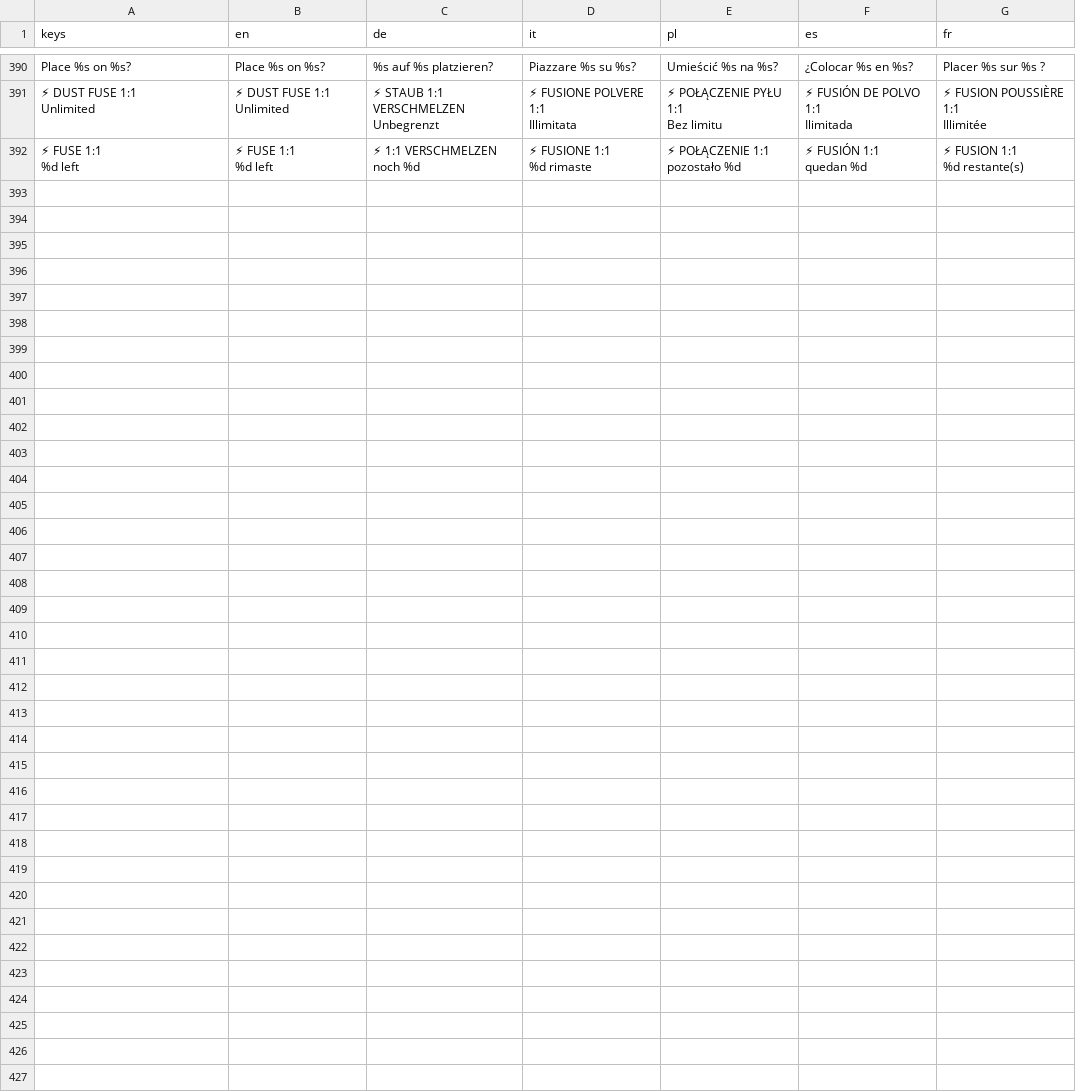
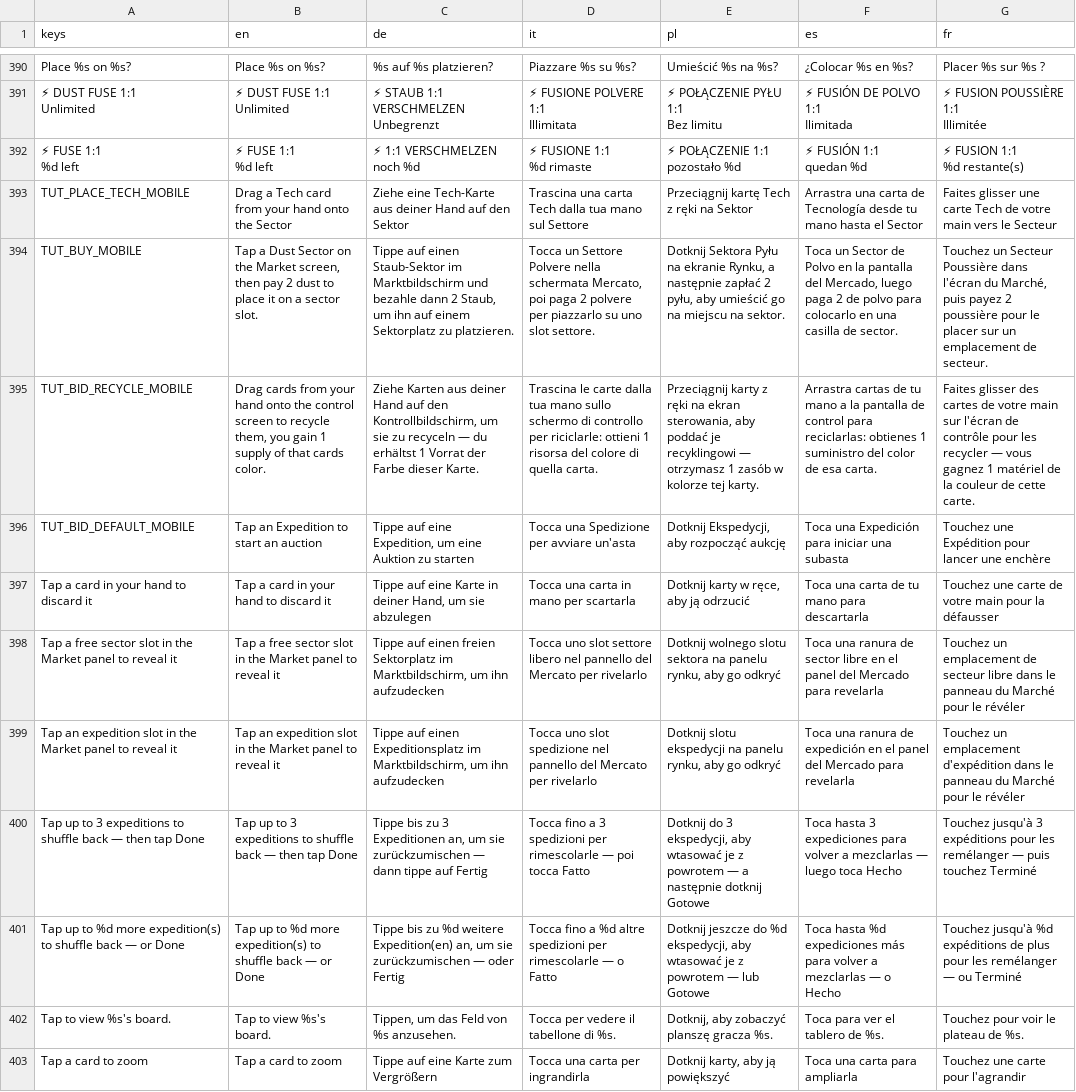
Before and after one commit to PixelPawel/generation-ship, a CSV file: Documents/HappyCapyGames/Generation Ship/digital/generation-ship/data/UI Strings.csv, drawn as a sheet; only a part is shown, gaps mark what is left out; the diff names each change by its address in the sheet, - before the commit and + after, or states it on an @@ line.

```diff
--- a/Documents/HappyCapyGames/Generation Ship/digital/generation-ship/data/UI Strings.csv
+++ b/Documents/HappyCapyGames/Generation Ship/digital/generation-ship/data/UI Strings.csv
+row 393: TUT_PLACE_TECH_MOBILE | Drag a Tech card from your hand onto the Sector | Ziehe eine Tech-Karte aus deiner Hand auf den Sektor | Trascina una carta Tech dalla tua mano sul Settore | Przeciągnij kartę Tech z ręki na Sektor | Arrastra una carta de Tecnología desde tu mano hasta el Sector | Faites glisser une carte Tech de votre main vers le Secteur
+row 394: TUT_BUY_MOBILE | Tap a Dust Sector on the Market screen, then pay 2 dust to place it on a sector slot. | Tippe auf einen Staub-Sektor im Marktbildschirm und bezahle dann 2 Staub, um ihn auf einem Sektorplatz zu platzieren. | Tocca un Settore Polvere nella schermata Mercato, poi paga 2 polvere per piazzarlo su uno slot settore. | Dotknij Sektora Pyłu na ekranie Rynku, a następnie zapłać 2 pyłu, aby umieścić go na miejscu na sektor. | Toca un Sector de Polvo en la pantalla del Mercado, luego paga 2 de polvo para colocarlo en una casilla de sector. | Touchez un Secteur Poussière dans l'écran du Marché, puis payez 2 poussière pour le placer sur un emplacement de secteur.
+row 395: TUT_BID_RECYCLE_MOBILE | Drag cards from your hand onto the control screen to recycle them, you gain 1 supply of that cards color. | Ziehe Karten aus deiner Hand auf den Kontrollbildschirm, um sie zu recyceln — du erhältst 1 Vorrat der Farbe dieser Karte. | Trascina le carte dalla tua mano sullo schermo di controllo per riciclarle: ottieni 1 risorsa del colore di quella carta. | Przeciągnij karty z ręki na ekran sterowania, aby poddać je recyklingowi — otrzymasz 1 zasób w kolorze tej karty. | Arrastra cartas de tu mano a la pantalla de control para reciclarlas: obtienes 1 suministro del color de esa carta. | Faites glisser des cartes de votre main sur l'écran de contrôle pour les recycler — vous gagnez 1 matériel de la couleur de cette carte.
+row 396: TUT_BID_DEFAULT_MOBILE | Tap an Expedition to start an auction | Tippe auf eine Expedition, um eine Auktion zu starten | Tocca una Spedizione per avviare un'asta | Dotknij Ekspedycji, aby rozpocząć aukcję | Toca una Expedición para iniciar una subasta | Touchez une Expédition pour lancer une enchère
+row 397: Tap a card in your hand to discard it | Tap a card in your hand to discard it | Tippe auf eine Karte in deiner Hand, um sie abzulegen | Tocca una carta in mano per scartarla | Dotknij karty w ręce, aby ją odrzucić | Toca una carta de tu mano para descartarla | Touchez une carte de votre main pour la défausser
+row 398: Tap a free sector slot in the Market panel to reveal it | Tap a free sector slot in the Market panel to reveal it | Tippe auf einen freien Sektorplatz im Marktbildschirm, um ihn aufzudecken | Tocca uno slot settore libero nel pannello del Mercato per rivelarlo | Dotknij wolnego slotu sektora na panelu rynku, aby go odkryć | Toca una ranura de sector libre en el panel del Mercado para revelarla | Touchez un emplacement de secteur libre dans le panneau du Marché pour le révéler
+row 399: Tap an expedition slot in the Market panel to reveal it | Tap an expedition slot in the Market panel to reveal it | Tippe auf einen Expeditionsplatz im Marktbildschirm, um ihn aufzudecken | Tocca uno slot spedizione nel pannello del Mercato per rivelarlo | Dotknij slotu ekspedycji na panelu rynku, aby go odkryć | Toca una ranura de expedición en el panel del Mercado para revelarla | Touchez un emplacement d'expédition dans le panneau du Marché pour le révéler
+row 400: Tap up to 3 expeditions to shuffle back — then tap Done | Tap up to 3 expeditions to shuffle back — then tap Done | Tippe bis zu 3 Expeditionen an, um sie zurückzumischen — dann tippe auf Fertig | Tocca fino a 3 spedizioni per rimescolarle — poi tocca Fatto | Dotknij do 3 ekspedycji, aby wtasować je z powrotem — a następnie dotknij Gotowe | Toca hasta 3 expediciones para volver a mezclarlas — luego toca Hecho | Touchez jusqu'à 3 expéditions pour les remélanger — puis touchez Terminé
+row 401: Tap up to %d more expedition(s) to shuffle back — or Done | Tap up to %d more expedition(s) to shuffle back — or Done | Tippe bis zu %d weitere Expedition(en) an, um sie zurückzumischen — oder Fertig | Tocca fino a %d altre spedizioni per rimescolarle — o Fatto | Dotknij jeszcze do %d ekspedycji, aby wtasować je z powrotem — lub Gotowe | Toca hasta %d expediciones más para volver a mezclarlas — o Hecho | Touchez jusqu'à %d expéditions de plus pour les remélanger — ou Terminé
+row 402: Tap to view %s's board. | Tap to view %s's board. | Tippen, um das Feld von %s anzusehen. | Tocca per vedere il tabellone di %s. | Dotknij, aby zobaczyć planszę gracza %s. | Toca para ver el tablero de %s. | Touchez pour voir le plateau de %s.
+row 403: Tap a card to zoom | Tap a card to zoom | Tippe auf eine Karte zum Vergrößern | Tocca una carta per ingrandirla | Dotknij karty, aby ją powiększyć | Toca una carta para ampliarla | Touchez une carte pour l'agrandir
```
Also changed, not shown: 5 other files.
